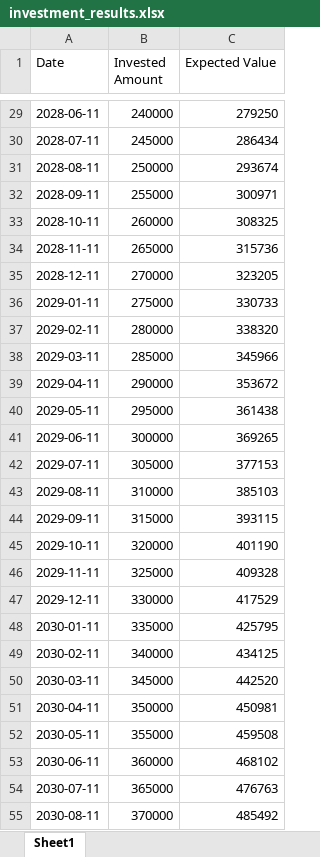
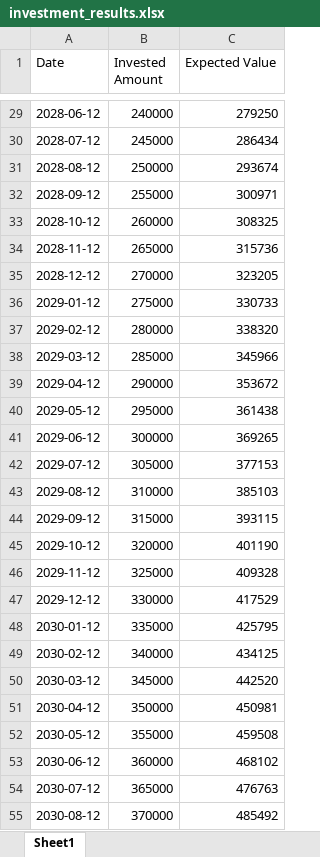
Before and after one commit to pdwebApp/definitif-website, an Excel workbook: static/investment_results.xlsx, sheet Sheet1, drawn as a sheet; only a part is shown, gaps mark what is left out; values as stored, in another font and other column widths than the file's, no borders; the diff covers the shown part only; the diff names each change by its address in the sheet, - before the commit and + after, or states it on an @@ line.

```diff
--- a/static/investment_results.xlsx (sheet Sheet1)
+++ b/static/investment_results.xlsx (sheet Sheet1)
-A29 (Date): 2028-06-11
+A29 (Date): 2028-06-12
-A30 (Date): 2028-07-11
+A30 (Date): 2028-07-12
-A31 (Date): 2028-08-11
+A31 (Date): 2028-08-12
-A32 (Date): 2028-09-11
+A32 (Date): 2028-09-12
-A33 (Date): 2028-10-11
+A33 (Date): 2028-10-12
-A34 (Date): 2028-11-11
+A34 (Date): 2028-11-12
-A35 (Date): 2028-12-11
+A35 (Date): 2028-12-12
-A36 (Date): 2029-01-11
+A36 (Date): 2029-01-12
-A37 (Date): 2029-02-11
+A37 (Date): 2029-02-12
-A38 (Date): 2029-03-11
+A38 (Date): 2029-03-12
-A39 (Date): 2029-04-11
+A39 (Date): 2029-04-12
-A40 (Date): 2029-05-11
+A40 (Date): 2029-05-12
-A41 (Date): 2029-06-11
+A41 (Date): 2029-06-12
-A42 (Date): 2029-07-11
+A42 (Date): 2029-07-12
-A43 (Date): 2029-08-11
+A43 (Date): 2029-08-12
-A44 (Date): 2029-09-11
+A44 (Date): 2029-09-12
-A45 (Date): 2029-10-11
+A45 (Date): 2029-10-12
-A46 (Date): 2029-11-11
+A46 (Date): 2029-11-12
-A47 (Date): 2029-12-11
+A47 (Date): 2029-12-12
-A48 (Date): 2030-01-11
+A48 (Date): 2030-01-12
-A49 (Date): 2030-02-11
+A49 (Date): 2030-02-12
-A50 (Date): 2030-03-11
+A50 (Date): 2030-03-12
-A51 (Date): 2030-04-11
+A51 (Date): 2030-04-12
-A52 (Date): 2030-05-11
+A52 (Date): 2030-05-12
-A53 (Date): 2030-06-11
+A53 (Date): 2030-06-12
-A54 (Date): 2030-07-11
+A54 (Date): 2030-07-12
-A55 (Date): 2030-08-11
+A55 (Date): 2030-08-12
```
Also changed, not shown: 93 edited cells elsewhere in this sheet, static/annuitySchedule_results.xlsx, static/goalSchedule_results.xlsx, 22 other files.
